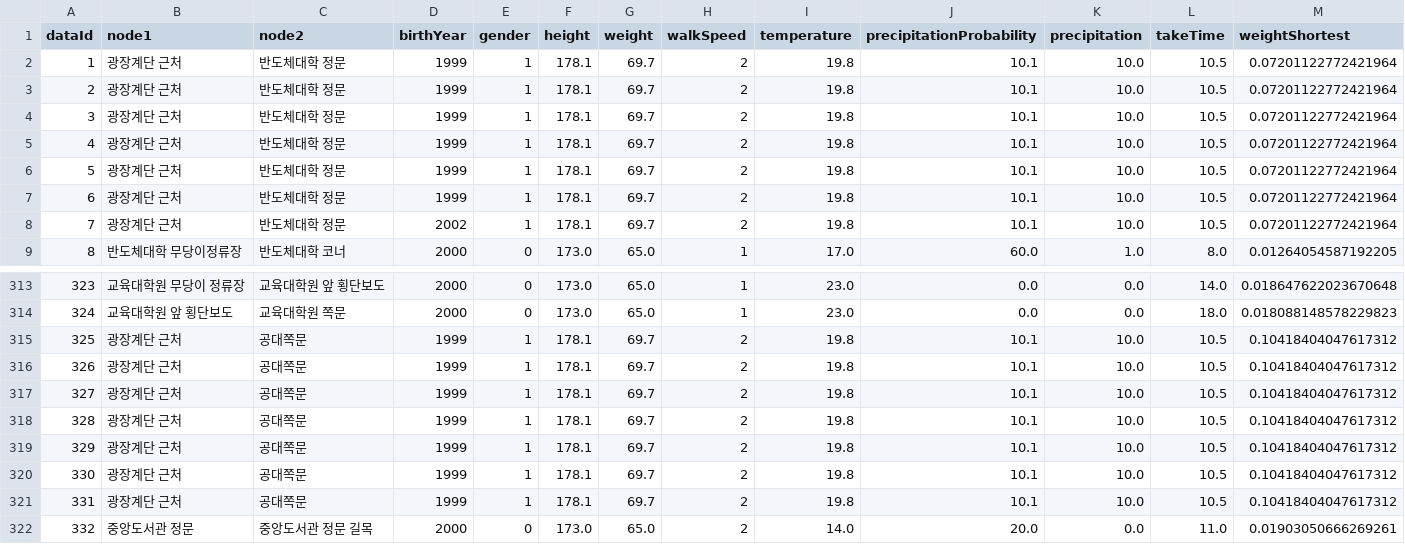
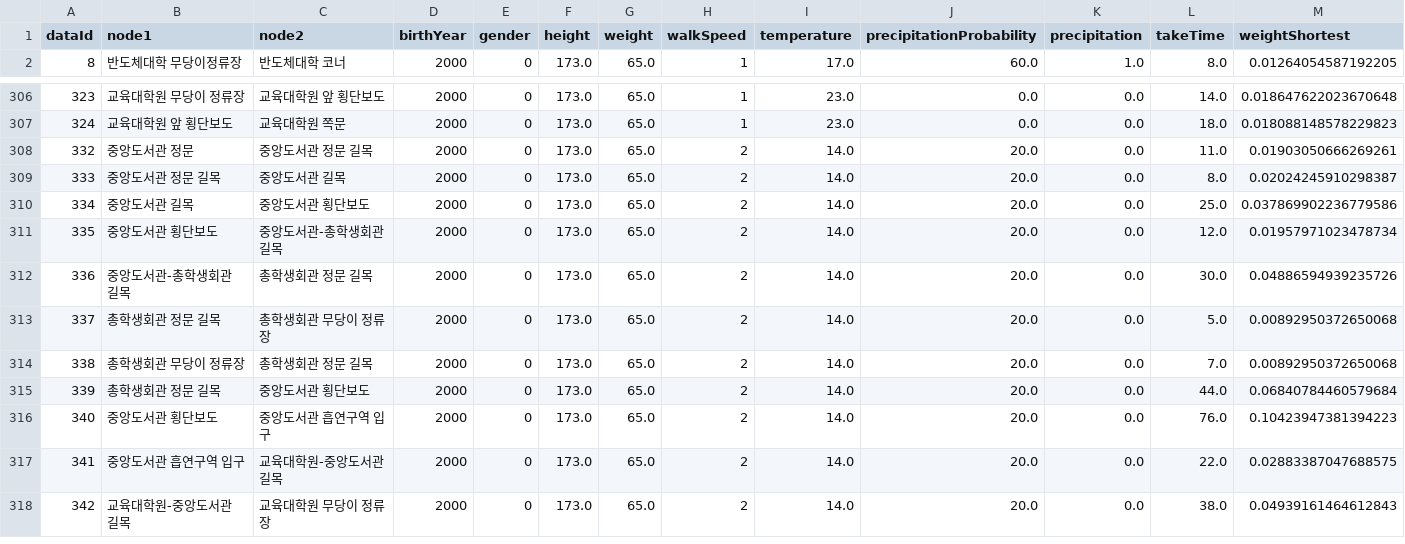
Before and after one commit to hurrayPersimmon/GachProject, a CSV file: data.csv, drawn as a sheet; only a part is shown, gaps mark what is left out; the shorter side is filled out with more unchanged rows; rows hold the shown columns only; the diff names each change by its address in the sheet, - before the commit and + after, or states it on an @@ line.

```diff
--- a/data.csv
+++ b/data.csv
-row 2: 1 | 광장계단 근처 | 반도체대학 정문 | 1999 | 1 | 178.1 | 69.7 | 2 | 19.8 | 10.1 | 10.0 | 10.5 | 0.07201122772421964
-row 3: 2 | 광장계단 근처 | 반도체대학 정문 | 1999 | 1 | 178.1 | 69.7 | 2 | 19.8 | 10.1 | 10.0 | 10.5 | 0.07201122772421964
-row 4: 3 | 광장계단 근처 | 반도체대학 정문 | 1999 | 1 | 178.1 | 69.7 | 2 | 19.8 | 10.1 | 10.0 | 10.5 | 0.07201122772421964
-row 5: 4 | 광장계단 근처 | 반도체대학 정문 | 1999 | 1 | 178.1 | 69.7 | 2 | 19.8 | 10.1 | 10.0 | 10.5 | 0.07201122772421964
-row 6: 5 | 광장계단 근처 | 반도체대학 정문 | 1999 | 1 | 178.1 | 69.7 | 2 | 19.8 | 10.1 | 10.0 | 10.5 | 0.07201122772421964
-row 7: 6 | 광장계단 근처 | 반도체대학 정문 | 1999 | 1 | 178.1 | 69.7 | 2 | 19.8 | 10.1 | 10.0 | 10.5 | 0.07201122772421964
-row 8: 7 | 광장계단 근처 | 반도체대학 정문 | 2002 | 1 | 178.1 | 69.7 | 2 | 19.8 | 10.1 | 10.0 | 10.5 | 0.07201122772421964
-row 315: 325 | 광장계단 근처 | 공대쪽문 | 1999 | 1 | 178.1 | 69.7 | 2 | 19.8 | 10.1 | 10.0 | 10.5 | 0.10418404047617312
-row 316: 326 | 광장계단 근처 | 공대쪽문 | 1999 | 1 | 178.1 | 69.7 | 2 | 19.8 | 10.1 | 10.0 | 10.5 | 0.10418404047617312
-row 317: 327 | 광장계단 근처 | 공대쪽문 | 1999 | 1 | 178.1 | 69.7 | 2 | 19.8 | 10.1 | 10.0 | 10.5 | 0.10418404047617312
-row 318: 328 | 광장계단 근처 | 공대쪽문 | 1999 | 1 | 178.1 | 69.7 | 2 | 19.8 | 10.1 | 10.0 | 10.5 | 0.10418404047617312
-row 319: 329 | 광장계단 근처 | 공대쪽문 | 1999 | 1 | 178.1 | 69.7 | 2 | 19.8 | 10.1 | 10.0 | 10.5 | 0.10418404047617312
-row 320: 330 | 광장계단 근처 | 공대쪽문 | 1999 | 1 | 178.1 | 69.7 | 2 | 19.8 | 10.1 | 10.0 | 10.5 | 0.10418404047617312
-row 321: 331 | 광장계단 근처 | 공대쪽문 | 1999 | 1 | 178.1 | 69.7 | 2 | 19.8 | 10.1 | 10.0 | 10.5 | 0.10418404047617312
```
Also changed, not shown: 13 other files.
